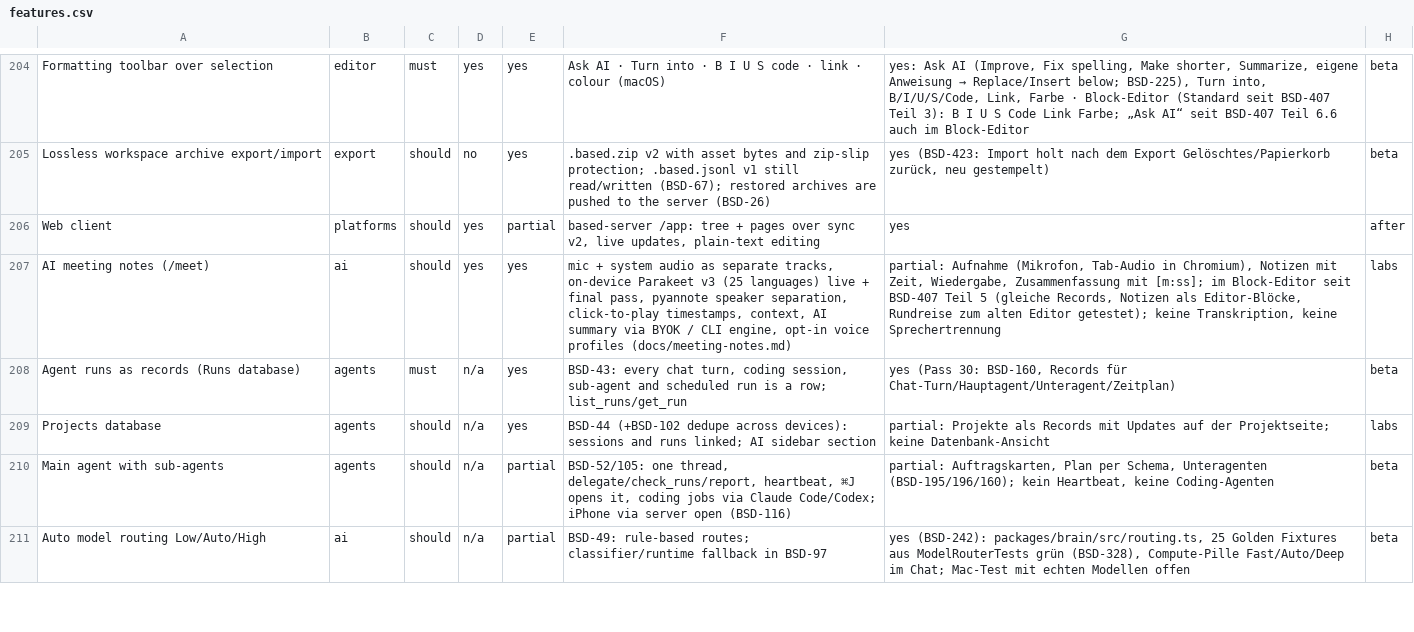
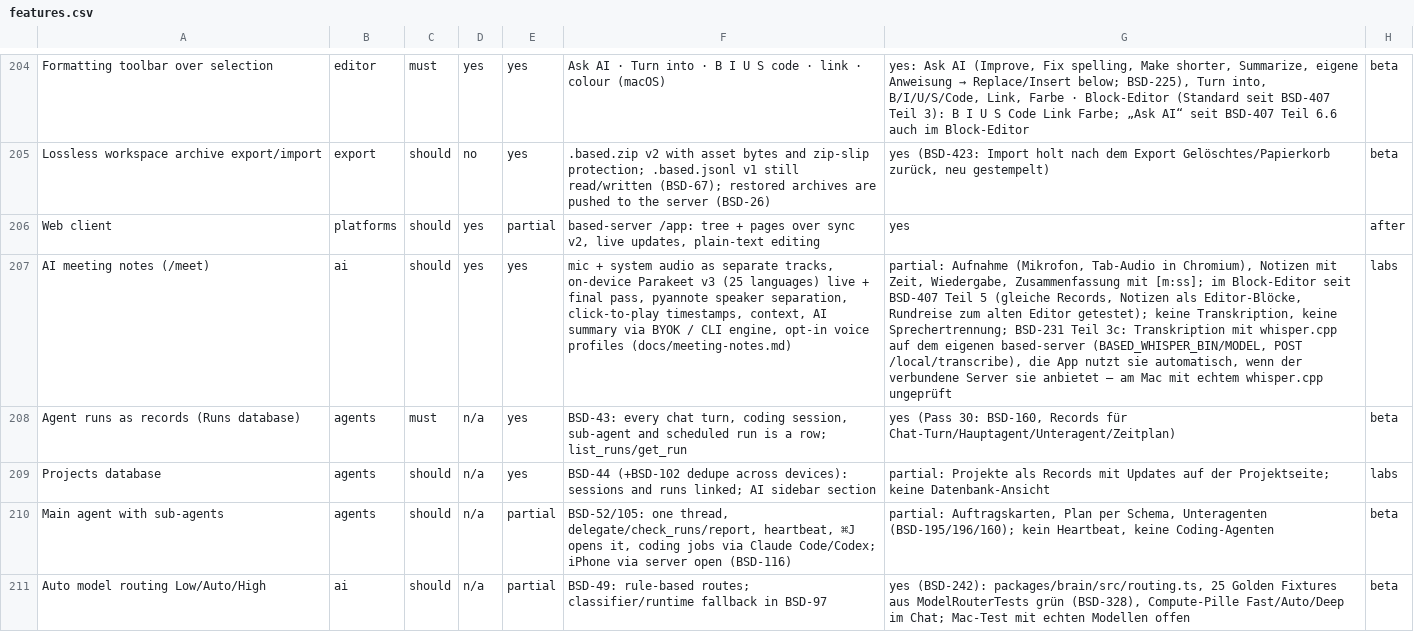
Before and after one commit to elija-7580/Based, a CSV file: replica/features.csv, drawn as a sheet; only a part is shown, gaps mark what is left out; the diff names each change by its address in the sheet, - before the commit and + after, or states it on an @@ line.

```diff
--- a/replica/features.csv
+++ b/replica/features.csv
-G207: …Transkription, keine Sprechertrennung
+G207: …Transkription, keine Sprechertrennung; BSD-231 Teil 3c: Transkription mit whisper.cpp auf dem eigenen based-server (BASED_WHISPER_BIN/MODEL, POST /local/transcribe), die App nutzt sie automatisch, wenn der verbundene Server sie anbietet – am Mac mit echtem whisper.cpp ungeprüft
```
Also changed, not shown: 11 other files.
